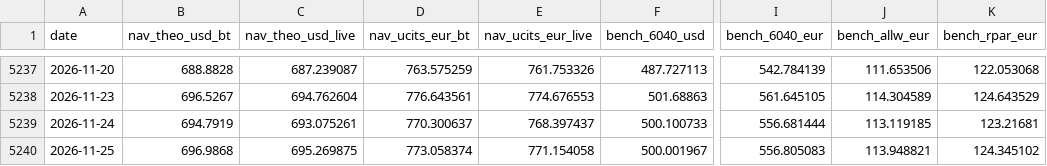
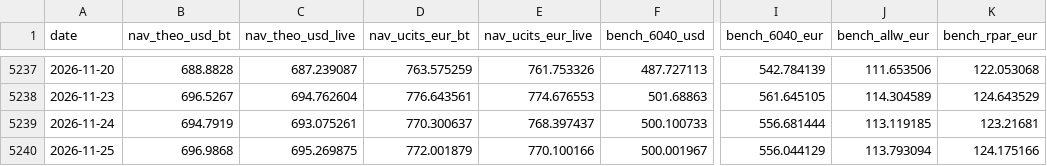
Before and after one commit to assetcontrolpro-ai/ACP-Fund-NAV, a CSV file: nav_bench_AW_Set2.csv, drawn as a sheet; only a part is shown, gaps mark what is left out; the diff names each change by its address in the sheet, - before the commit and + after, or states it on an @@ line.

Commit message:
AW daily 2026-11-27 05:03Z

```diff
--- a/nav_bench_AW_Set2.csv
+++ b/nav_bench_AW_Set2.csv
-D5240 (nav_ucits_eur_bt): 773.058374
+D5240 (nav_ucits_eur_bt): 772.001879
-E5240 (nav_ucits_eur_live): 771.154058
+E5240 (nav_ucits_eur_live): 770.100166
-I5240 (bench_6040_eur): 556.805083
+I5240 (bench_6040_eur): 556.044129
-J5240 (bench_allw_eur): 113.948821
+J5240 (bench_allw_eur): 113.793094
-K5240 (bench_rpar_eur): 124.345102
+K5240 (bench_rpar_eur): 124.175166
```
